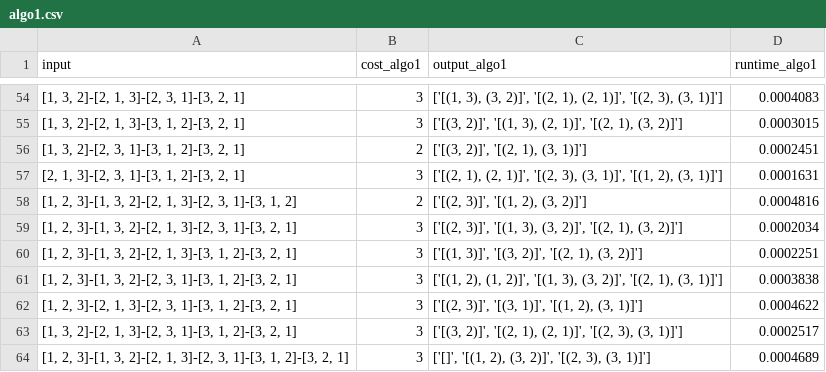
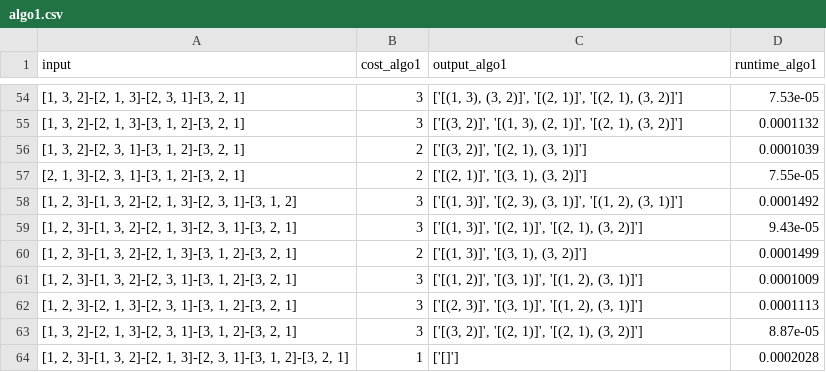
Before and after one commit to cjgsongsong/cs199aclthesis, a CSV file: results/algo1.csv, drawn as a sheet; only a part is shown, gaps mark what is left out; the diff covers the shown part only.

Commit message:
incorporate algo1 fix; subject trees to algorithms

```diff
--- a/results/algo1.csv
+++ b/results/algo1.csv
@@ -54,11 +54,11 @@ input,cost_algo1,output_algo1,runtime_algo1
-"[1, 3, 2]-[2, 1, 3]-[2, 3, 1]-[3, 2, 1]",3,"['[(1, 3), (3, 2)]', '[(2, 1), (2, 1)]', '[(2, 3), (3, 1)]']",0.0004083
-"[1, 3, 2]-[2, 1, 3]-[3, 1, 2]-[3, 2, 1]",3,"['[(3, 2)]', '[(1, 3), (2, 1)]', '[(2, 1), (3, 2)]']",0.0003015
-"[1, 3, 2]-[2, 3, 1]-[3, 1, 2]-[3, 2, 1]",2,"['[(3, 2)]', '[(2, 1), (3, 1)]']",0.0002451
-"[2, 1, 3]-[2, 3, 1]-[3, 1, 2]-[3, 2, 1]",3,"['[(2, 1), (2, 1)]', '[(2, 3), (3, 1)]', '[(1, 2), (3, 1)]']",0.0001631
-"[1, 2, 3]-[1, 3, 2]-[2, 1, 3]-[2, 3, 1]-[3, 1, 2]",2,"['[(2, 3)]', '[(1, 2), (3, 2)]']",0.0004816
-"[1, 2, 3]-[1, 3, 2]-[2, 1, 3]-[2, 3, 1]-[3, 2, 1]",3,"['[(2, 3)]', '[(1, 3), (3, 2)]', '[(2, 1), (3, 2)]']",0.0002034
-"[1, 2, 3]-[1, 3, 2]-[2, 1, 3]-[3, 1, 2]-[3, 2, 1]",3,"['[(1, 3)]', '[(3, 2)]', '[(2, 1), (3, 2)]']",0.0002251
-"[1, 2, 3]-[1, 3, 2]-[2, 3, 1]-[3, 1, 2]-[3, 2, 1]",3,"['[(1, 2), (1, 2)]', '[(1, 3), (3, 2)]', '[(2, 1), (3, 1)]']",0.0003838
-"[1, 2, 3]-[2, 1, 3]-[2, 3, 1]-[3, 1, 2]-[3, 2, 1]",3,"['[(2, 3)]', '[(3, 1)]', '[(1, 2), (3, 1)]']",0.0004622
-"[1, 3, 2]-[2, 1, 3]-[2, 3, 1]-[3, 1, 2]-[3, 2, 1]",3,"['[(3, 2)]', '[(2, 1), (2, 1)]', '[(2, 3), (3, 1)]']",0.0002517
-"[1, 2, 3]-[1, 3, 2]-[2, 1, 3]-[2, 3, 1]-[3, 1, 2]-[3, 2, 1]",3,"['[]', '[(1, 2), (3, 2)]', '[(2, 3), (3, 1)]']",0.0004689
+"[1, 3, 2]-[2, 1, 3]-[2, 3, 1]-[3, 2, 1]",3,"['[(1, 3), (3, 2)]', '[(2, 1)]', '[(2, 1), (3, 2)]']",7.53e-05
+"[1, 3, 2]-[2, 1, 3]-[3, 1, 2]-[3, 2, 1]",3,"['[(3, 2)]', '[(1, 3), (2, 1)]', '[(2, 1), (3, 2)]']",0.0001132
+"[1, 3, 2]-[2, 3, 1]-[3, 1, 2]-[3, 2, 1]",2,"['[(3, 2)]', '[(2, 1), (3, 1)]']",0.0001039
+"[2, 1, 3]-[2, 3, 1]-[3, 1, 2]-[3, 2, 1]",2,"['[(2, 1)]', '[(3, 1), (3, 2)]']",7.55e-05
+"[1, 2, 3]-[1, 3, 2]-[2, 1, 3]-[2, 3, 1]-[3, 1, 2]",3,"['[(1, 3)]', '[(2, 3), (3, 1)]', '[(1, 2), (3, 1)]']",0.0001492
+"[1, 2, 3]-[1, 3, 2]-[2, 1, 3]-[2, 3, 1]-[3, 2, 1]",3,"['[(1, 3)]', '[(2, 1)]', '[(2, 1), (3, 2)]']",9.43e-05
+"[1, 2, 3]-[1, 3, 2]-[2, 1, 3]-[3, 1, 2]-[3, 2, 1]",2,"['[(1, 3)]', '[(3, 1), (3, 2)]']",0.0001499
+"[1, 2, 3]-[1, 3, 2]-[2, 3, 1]-[3, 1, 2]-[3, 2, 1]",3,"['[(1, 2)]', '[(3, 1)]', '[(1, 2), (3, 1)]']",0.0001009
+"[1, 2, 3]-[2, 1, 3]-[2, 3, 1]-[3, 1, 2]-[3, 2, 1]",3,"['[(2, 3)]', '[(3, 1)]', '[(1, 2), (3, 1)]']",0.0001113
+"[1, 3, 2]-[2, 1, 3]-[2, 3, 1]-[3, 1, 2]-[3, 2, 1]",3,"['[(3, 2)]', '[(2, 1)]', '[(2, 1), (3, 2)]']",8.87e-05
+"[1, 2, 3]-[1, 3, 2]-[2, 1, 3]-[2, 3, 1]-[3, 1, 2]-[3, 2, 1]",1,['[]'],0.0002028
```
Also changed, not shown: 61 edited cells elsewhere in this file, 12 other files.
